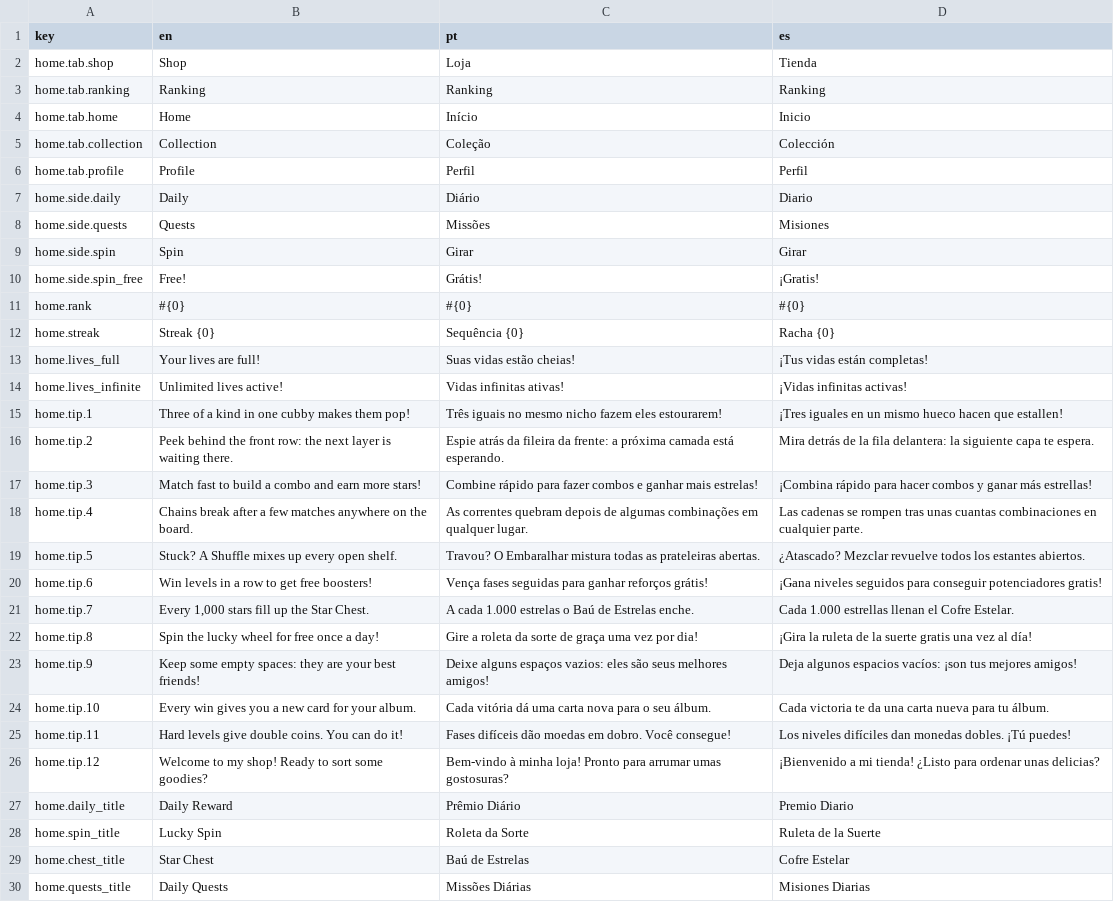
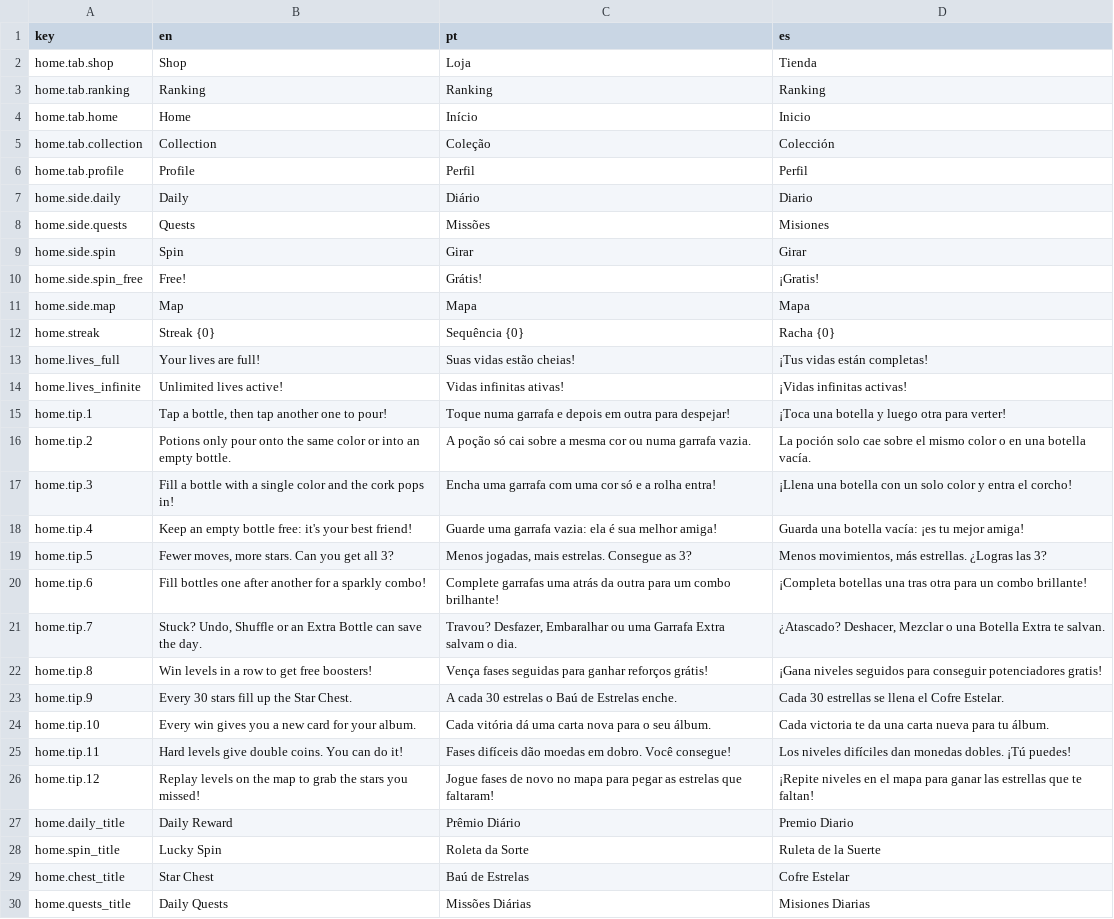
Before and after one commit to obrunogames/potion-pop, a CSV file: Assets/_Game/Resources/Loc/home.csv, drawn as a sheet; only a part is shown; the diff covers the shown part only.

```diff
--- a/Assets/_Game/Resources/Loc/home.csv
+++ b/Assets/_Game/Resources/Loc/home.csv
@@ -10,3 +10,3 @@ home.side.spin,Spin,Girar,Girar
 home.side.spin_free,Free!,Grátis!,¡Gratis!
-home.rank,#{0},#{0},#{0}
+home.side.map,Map,Mapa,Mapa
 home.streak,Streak {0},Sequência {0},Racha {0}
@@ -14,14 +14,14 @@ home.lives_full,Your lives are full!,Suas vidas estão cheias!,¡Tus vidas está
 home.lives_infinite,Unlimited lives active!,Vidas infinitas ativas!,¡Vidas infinitas activas!
-home.tip.1,Three of a kind in one cubby makes them pop!,Três iguais no mesmo nicho fazem eles estourarem!,¡Tres iguales en un mismo hueco hacen que estallen!
-home.tip.2,Peek behind the front row: the next layer is waiting there.,Espie atrás da fileira da frente: a próxima camada está esperando.,Mira detrás de la fila delantera: la siguiente capa te espera.
-home.tip.3,Match fast to build a combo and earn more stars!,Combine rápido para fazer combos e ganhar mais estrelas!,¡Combina rápido para hacer combos y ganar más estrellas!
-home.tip.4,Chains break after a few matches anywhere on the board.,As correntes quebram depois de algumas combinações em qualquer lugar.,Las cadenas se rompen tras unas cuantas combinaciones en cualquier parte.
-home.tip.5,Stuck? A Shuffle mixes up every open shelf.,Travou? O Embaralhar mistura todas as prateleiras abertas.,¿Atascado? Mezclar revuelve todos los estantes abiertos.
-home.tip.6,Win levels in a row to get free boosters!,Vença fases seguidas para ganhar reforços grátis!,¡Gana niveles seguidos para conseguir potenciadores gratis!
-home.tip.7,"Every 1,000 stars fill up the Star Chest.",A cada 1.000 estrelas o Baú de Estrelas enche.,Cada 1.000 estrellas llenan el Cofre Estelar.
-home.tip.8,Spin the lucky wheel for free once a day!,Gire a roleta da sorte de graça uma vez por dia!,¡Gira la ruleta de la suerte gratis una vez al día!
-home.tip.9,Keep some empty spaces: they are your best friends!,Deixe alguns espaços vazios: eles são seus melhores amigos!,Deja algunos espacios vacíos: ¡son tus mejores amigos!
+home.tip.1,"Tap a bottle, then tap another one to pour!",Toque numa garrafa e depois em outra para despejar!,¡Toca una botella y luego otra para verter!
+home.tip.2,Potions only pour onto the same color or into an empty bottle.,A poção só cai sobre a mesma cor ou numa garrafa vazia.,La poción solo cae sobre el mismo color o en una botella vacía.
+home.tip.3,Fill a bottle with a single color and the cork pops in!,Encha uma garrafa com uma cor só e a rolha entra!,¡Llena una botella con un solo color y entra el corcho!
+home.tip.4,Keep an empty bottle free: it's your best friend!,Guarde uma garrafa vazia: ela é sua melhor amiga!,Guarda una botella vacía: ¡es tu mejor amiga!
+home.tip.5,"Fewer moves, more stars. Can you get all 3?","Menos jogadas, mais estrelas. Consegue as 3?","Menos movimientos, más estrellas. ¿Logras las 3?"
+home.tip.6,Fill bottles one after another for a sparkly combo!,Complete garrafas uma atrás da outra para um combo brilhante!,¡Completa botellas una tras otra para un combo brillante!
+home.tip.7,"Stuck? Undo, Shuffle or an Extra Bottle can save the day.","Travou? Desfazer, Embaralhar ou uma Garrafa Extra salvam o dia.","¿Atascado? Deshacer, Mezclar o una Botella Extra te salvan."
+home.tip.8,Win levels in a row to get free boosters!,Vença fases seguidas para ganhar reforços grátis!,¡Gana niveles seguidos para conseguir potenciadores gratis!
+home.tip.9,Every 30 stars fill up the Star Chest.,A cada 30 estrelas o Baú de Estrelas enche.,Cada 30 estrellas se llena el Cofre Estelar.
 home.tip.10,Every win gives you a new card for your album.,Cada vitória dá uma carta nova para o seu álbum.,Cada victoria te da una carta nueva para tu álbum.
 home.tip.11,Hard levels give double coins. You can do it!,Fases difíceis dão moedas em dobro. Você consegue!,Los niveles difíciles dan monedas dobles. ¡Tú puedes!
-home.tip.12,Welcome to my shop! Ready to sort some goodies?,Bem-vindo à minha loja! Pronto para arrumar umas gostosuras?,¡Bienvenido a mi tienda! ¿Listo para ordenar unas delicias?
+home.tip.12,Replay levels on the map to grab the stars you missed!,Jogue fases de novo no mapa para pegar as estrelas que faltaram!,¡Repite niveles en el mapa para ganar las estrellas que te faltan!
 home.daily_title,Daily Reward,Prêmio Diário,Premio Diario
```
Also changed, not shown: 1 added row, 6 removed rows and 9 edited cells elsewhere in this file, Assets/_Game/Resources/Loc/core.csv, Assets/_Game/Resources/Loc/root.csv, 43 other files.
